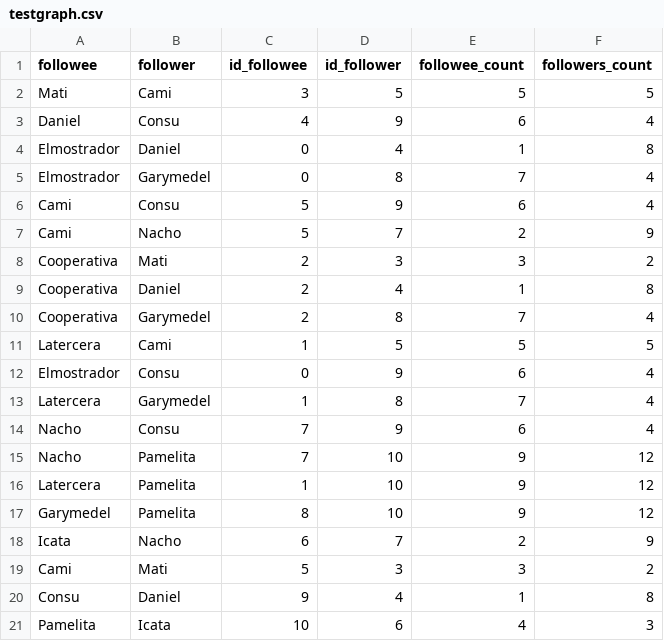
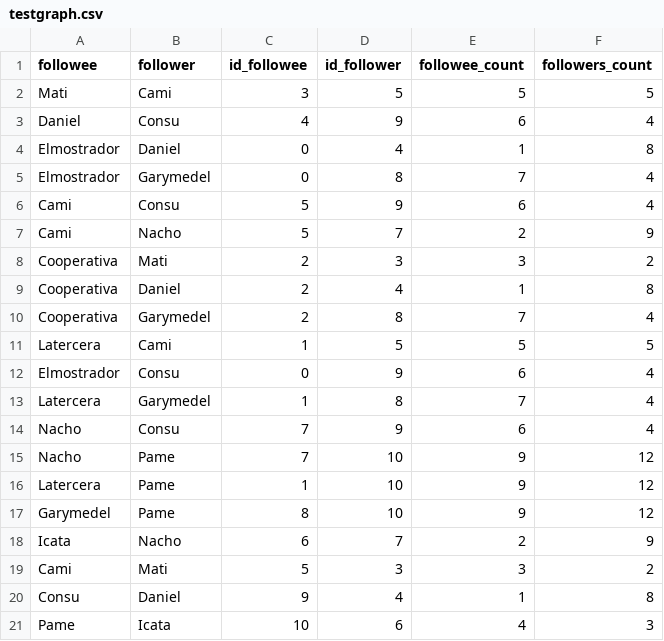
Before and after one commit to DnlMoreno/FEDAA, a CSV file: Project Final Graphs/Codes/testgraph.csv, drawn as a sheet.

```diff
--- a/Project Final Graphs/Codes/testgraph.csv
+++ b/Project Final Graphs/Codes/testgraph.csv
@@ -14,5 +14,5 @@ Latercera;Garymedel;1;8;7;4
 Nacho;Consu;7;9;6;4
-Nacho;Pamelita;7;10;9;12
-Latercera;Pamelita;1;10;9;12
-Garymedel;Pamelita;8;10;9;12
+Nacho;Pame;7;10;9;12
+Latercera;Pame;1;10;9;12
+Garymedel;Pame;8;10;9;12
 Icata;Nacho;6;7;2;9
@@ -20,2 +20,2 @@ Cami;Mati;5;3;3;2
 Consu;Daniel;9;4;1;8
-Pamelita;Icata;10;6;4;3
+Pame;Icata;10;6;4;3
```
Also changed, not shown: 4 other files.
